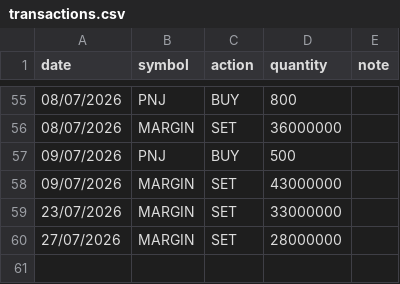
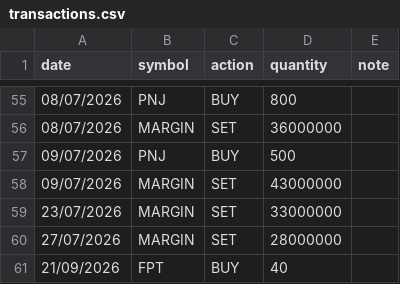
Before and after one commit to nhavan110/P, a CSV file: data/transactions.csv, drawn as a sheet; only a part is shown, gaps mark what is left out; the diff names each change by its address in the sheet, - before the commit and + after, or states it on an @@ line.

Commit message:
Update transactions.csv

```diff
--- a/data/transactions.csv
+++ b/data/transactions.csv
+row 61: 21/09/2026 | FPT | BUY | 40
```
